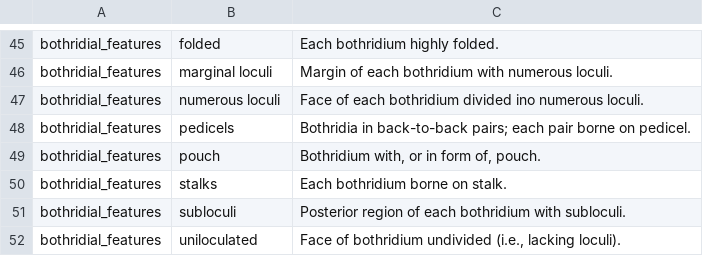
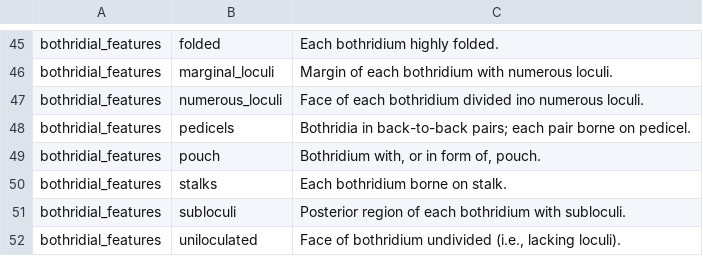
Before and after one commit to JamesHansIV/go-tapeworms, a CSV file: tools/data/definitions.csv, drawn as a sheet; only a part is shown, gaps mark what is left out; the diff covers the shown part only; the diff names each change by its address in the sheet, - before the commit and + after, or states it on an @@ line.

```diff
--- a/tools/data/definitions.csv
+++ b/tools/data/definitions.csv
-B46: marginal loculi
+B46: marginal_loculi
-B47: numerous loculi
+B47: numerous_loculi
```
Also changed, not shown: 45 edited cells elsewhere in this file.
